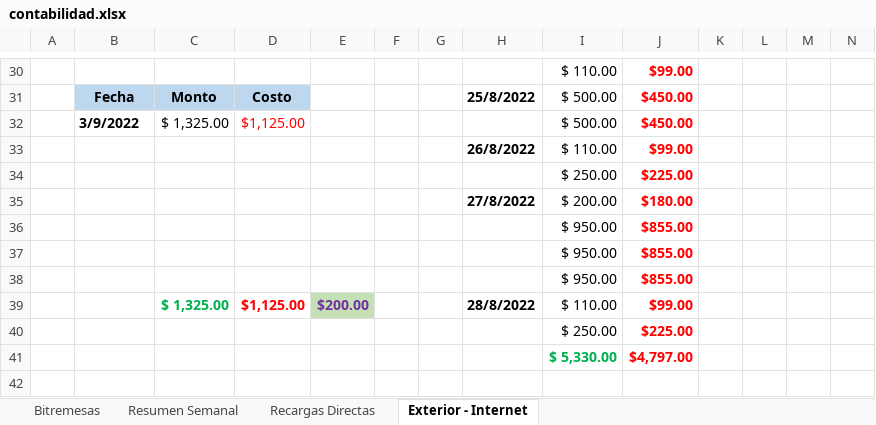
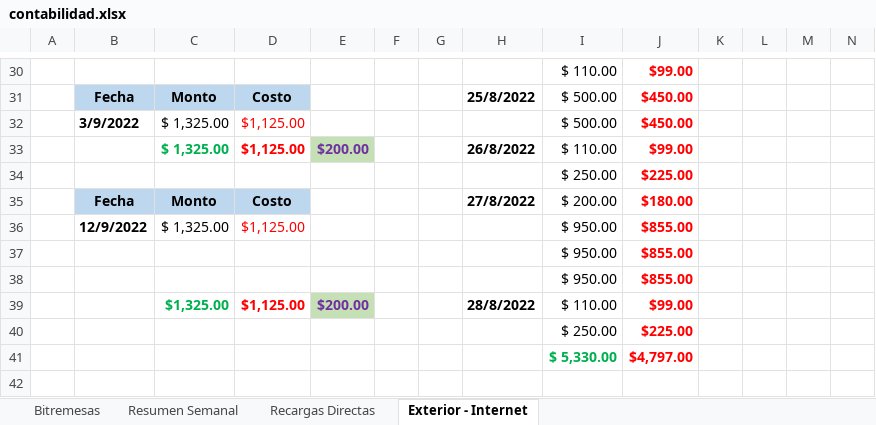
Before and after one commit to lasiel980120/Cierres-Contables-BR-Matanzas, an Excel workbook: contabilidad.xlsx, sheet Exterior - Internet, drawn as a sheet; only a part is shown, gaps mark what is left out; values as stored, in another font and other column widths than the file's, no borders; removed rows and columns are numbered as before the commit, all else as after; rows hold the shown columns only; the diff names each change by its address in the sheet, - before the commit and + after, or states it on an @@ line.

```diff
--- a/contabilidad.xlsx (sheet Exterior - Internet)
+++ b/contabilidad.xlsx (sheet Exterior - Internet)
-C33: (empty)
+C33: $ 1,325.00
-D33: (empty)
+D33: $1,125.00
-E33: (empty)
+E33: $200.00
-E33 fill: none
+E33 fill: #C5E0B4
-B35: (empty)
+B35: Fecha
-B35:D35 fill: none
+B35:D35 fill: #BDD7EE
-C35: (empty)
+C35: Monto
-D35: (empty)
+D35: Costo
+row 36:  | 12/9/2022 | $ 1,325.00 | $1,125.00 |  |  |  |  | $ 950.00 | $855.00
-row 38:  |  |  |  |  |  |  |  | $ 950.00 | $855.00
-C39: $ 1,325.00
+C39: $1,325.00
```
Also changed, not shown: sheet Resumen Semanal, sheet Recargas Directas, formulas that keep their value.
